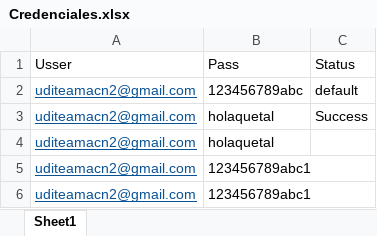
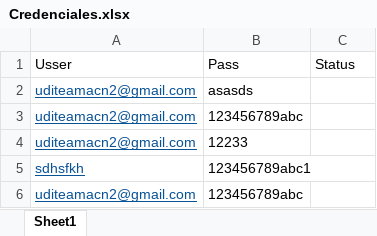
Before and after one commit to Valenam2106/AutomatizacionRedSocial, an Excel workbook: Credenciales.xlsx, sheet Sheet1, drawn as a sheet; values as stored, in another font and other column widths than the file's, no borders; removed rows and columns are numbered as before the commit, all else as after; the diff names each change by its address in the sheet, - before the commit and + after, or states it on an @@ line.

```diff
--- a/Credenciales.xlsx (sheet Sheet1)
+++ b/Credenciales.xlsx (sheet Sheet1)
-row 2: uditeamacn2@gmail.com | 123456789abc | default
-row 3: uditeamacn2@gmail.com | holaquetal | Success
-B2: holaquetal
+B2: asasds
-B3: 123456789abc1
+B3: 123456789abc
+row 4: uditeamacn2@gmail.com | 12233
+row 5: sdhsfkh | 123456789abc1
-B6: 123456789abc1
+B6: 123456789abc
```
Also changed, not shown: 18 other files.
